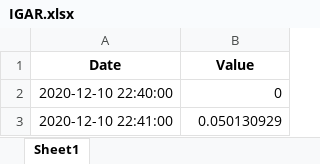
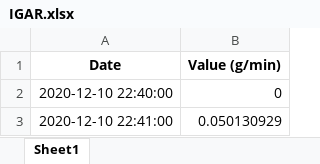
Before and after one commit to fisiologiacuantitativauc/Data, an Excel workbook: Sujeto_1/IGAR.xlsx, sheet Sheet1, drawn as a sheet; only a part is shown; values as stored, in another font and other column widths than the file's, no borders; the diff names each change by its address in the sheet, - before the commit and + after, or states it on an @@ line.

```diff
--- a/Sujeto_1/IGAR.xlsx (sheet Sheet1)
+++ b/Sujeto_1/IGAR.xlsx (sheet Sheet1)
-B1: Value
+B1: Value (g/min)
```
Also changed, not shown: Sujeto_1/Carbohidrates.xlsx, Sujeto_1/Glucose.xlsx, 2 other files.
